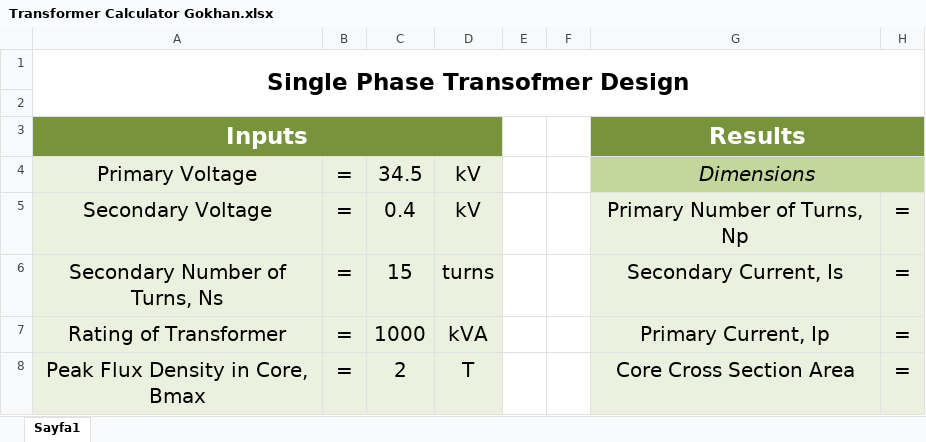
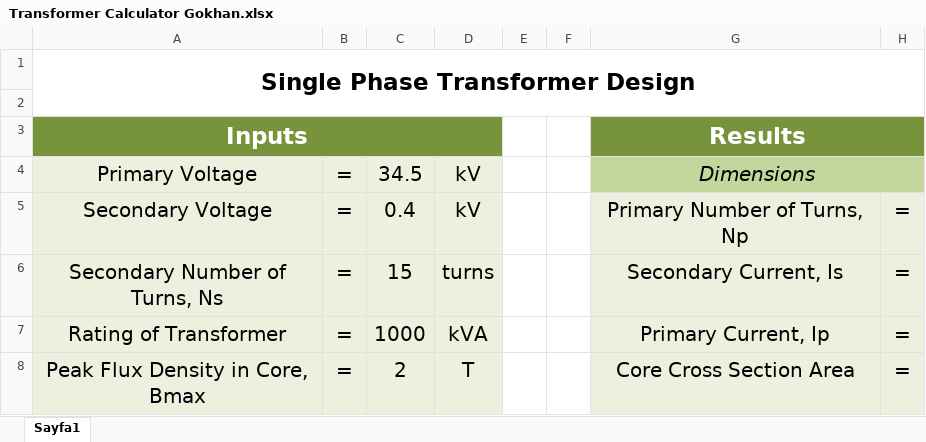
Before and after one commit to gkhnckl/Machine-Design, an Excel workbook: Week-2/Transformer Calculator Gokhan.xlsx, sheet Sayfa1, drawn as a sheet; only a part is shown; values as stored, in another font and other column widths than the file's, no borders; charts and pictures not drawn; the diff names each change by its address in the sheet, - before the commit and + after, or states it on an @@ line.

Commit message:
no message

```diff
--- a/Week-2/Transformer Calculator Gokhan.xlsx (sheet Sayfa1)
+++ b/Week-2/Transformer Calculator Gokhan.xlsx (sheet Sayfa1)
-A1: Single Phase Transofmer Design
+A1: Single Phase Transformer Design
```
